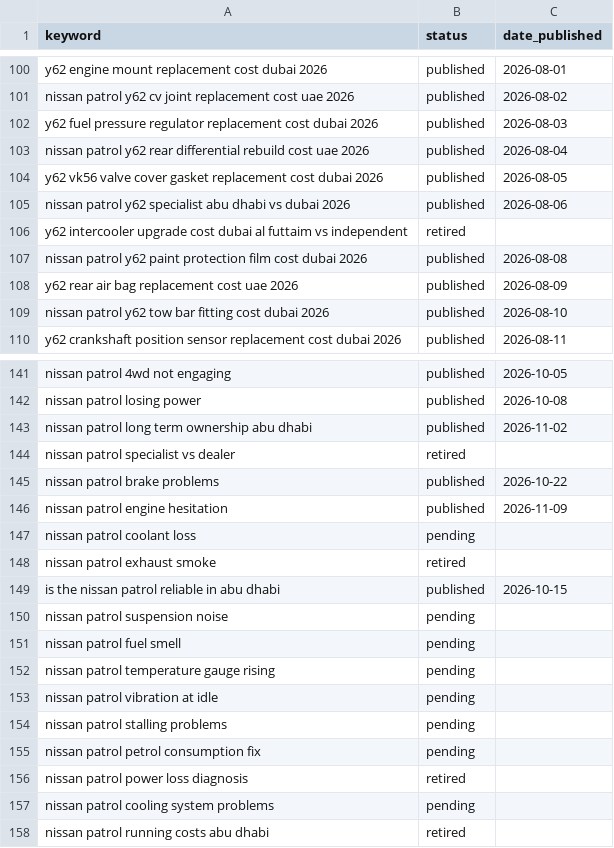
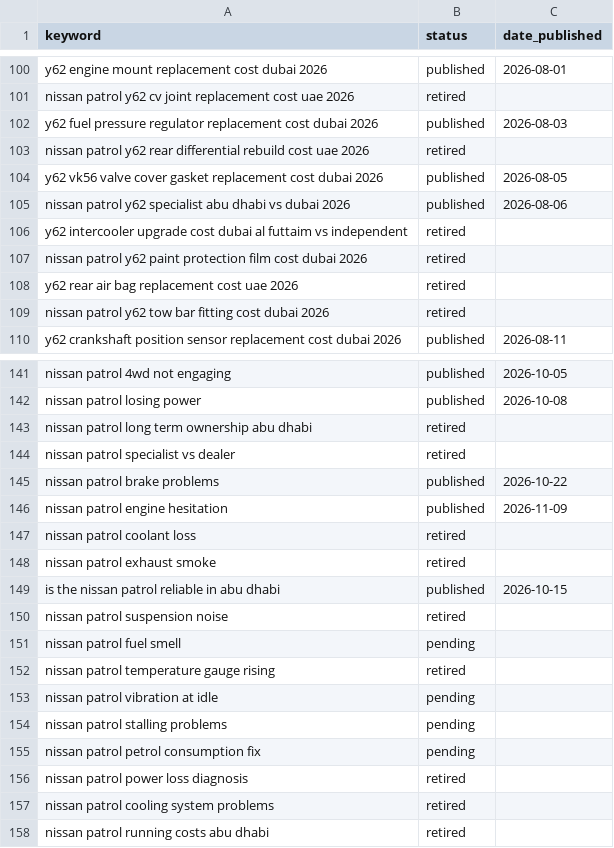
Before and after one commit to cfniclasryden-bot/Patrolgarage, a CSV file: keywords.csv, drawn as a sheet; only a part is shown, gaps mark what is left out; the diff covers the shown part only; the diff names each change by its address in the sheet, - before the commit and + after, or states it on an @@ line.

Commit message:
Auto-publish: nissan-patrol-dashboard-lights-not-working

```diff
--- a/keywords.csv
+++ b/keywords.csv
-B101 (status): published
+B101 (status): retired
-C101 (date_published): 2026-08-02
+C101 (date_published): (empty)
-B103 (status): published
+B103 (status): retired
-C103 (date_published): 2026-08-04
+C103 (date_published): (empty)
-B107:B109 (status): published
+B107:B109 (status): retired
-C107 (date_published): 2026-08-08
+C107 (date_published): (empty)
-C108 (date_published): 2026-08-09
+C108 (date_published): (empty)
-C109 (date_published): 2026-08-10
+C109 (date_published): (empty)
-B143 (status): published
+B143 (status): retired
-C143 (date_published): 2026-11-02
+C143 (date_published): (empty)
-B147 (status): pending
+B147 (status): retired
-B150 (status): pending
+B150 (status): retired
-B152 (status): pending
+B152 (status): retired
-B157 (status): pending
+B157 (status): retired
```
Also changed, not shown: 1 moved row and 24 edited cells elsewhere in this file, 9 other files.
